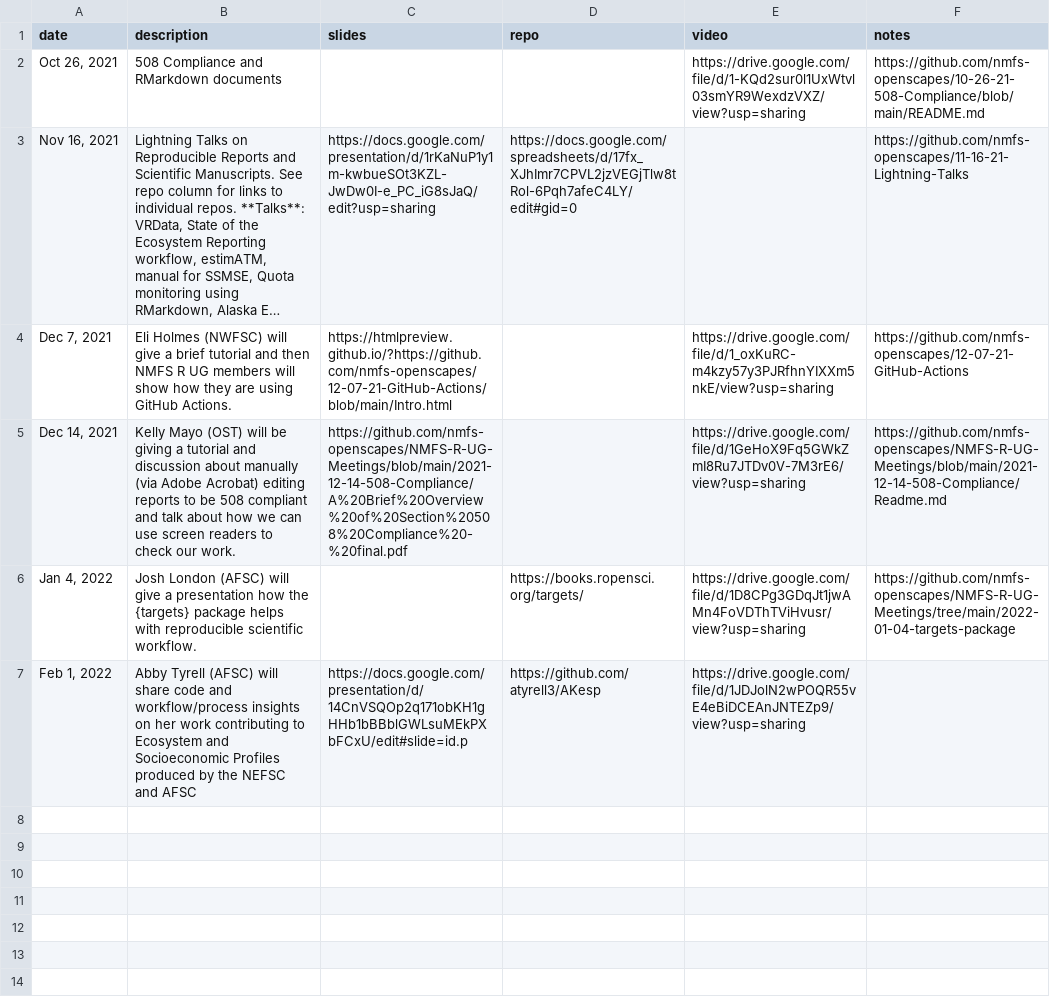
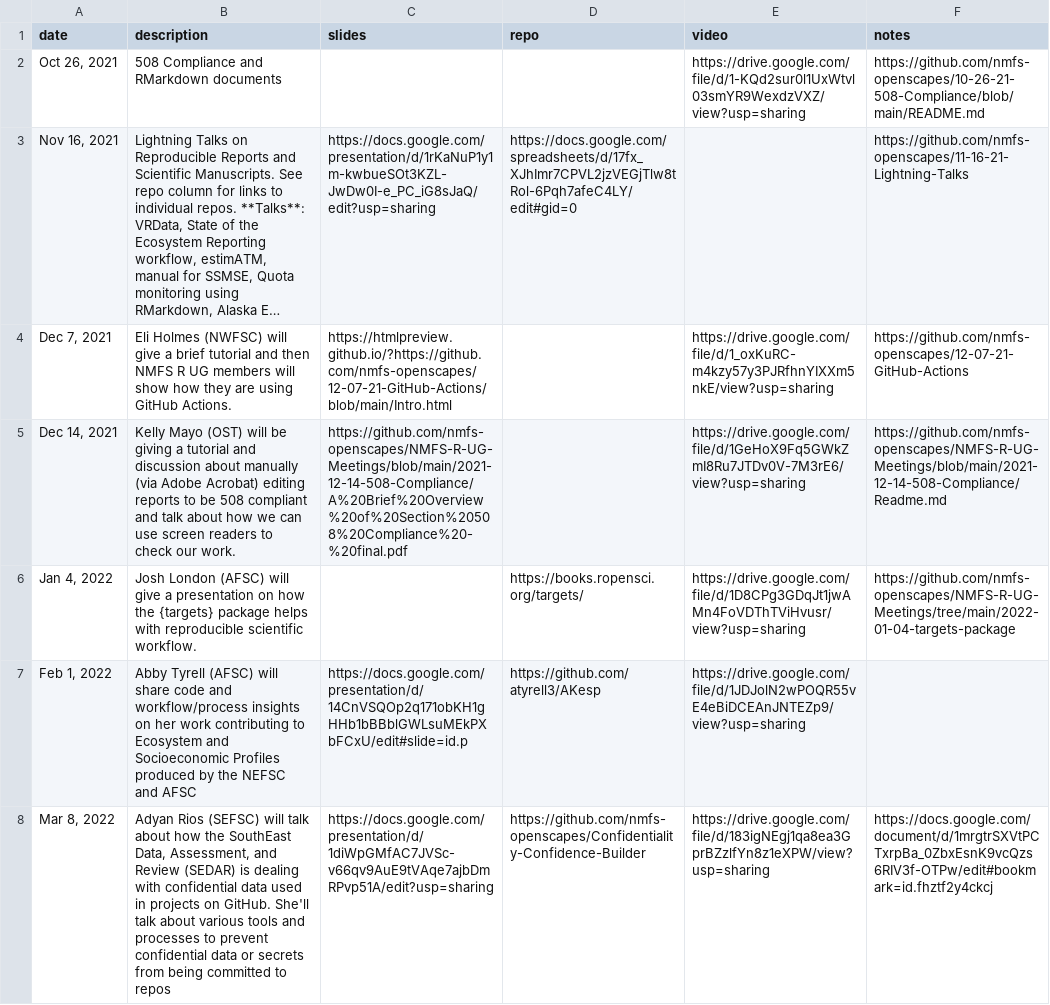
Before and after one commit to nmfs-opensci/NOAA-distill-website, a CSV file: data/MeetingList.csv, drawn as a sheet; long unchanged cells end in …; the diff names each change by its address in the sheet, - before the commit and + after, or states it on an @@ line.

Commit message:
Update MeetingList.csv

```diff
--- a/data/MeetingList.csv
+++ b/data/MeetingList.csv
-B6 (description): …a presentation how the…
+B6 (description): …a presentation on how the…
+row 8: Mar 8, 2022 | Adyan Rios (SEFSC) will talk about how the SouthEast Data, Assessment, and Review (SEDAR) is dealing with confidential data used in projects on GitHub. She'll talk about various tools and processes to prevent confidential data or secrets from being committed to repos | https://docs.google.com/presentation/d/1diWpGMfAC7JVSc-v66qv9AuE9tVAqe7ajbDmRPvp51A/edit?usp=sharing | https://github.com/nmfs-openscapes/Confidentiality-Confidence-Builder | https://drive.google.com/file/d/183igNEgj1qa8ea3GprBZzlfYn8z1eXPW/view?usp=sharing | https://docs.google.com/document/d/1mrgtrSXVtPCTxrpBa_0ZbxEsnK9vcQzs6RIV3f-OTPw/edit#bookmark=id.fhztf2y4ckcj
```
